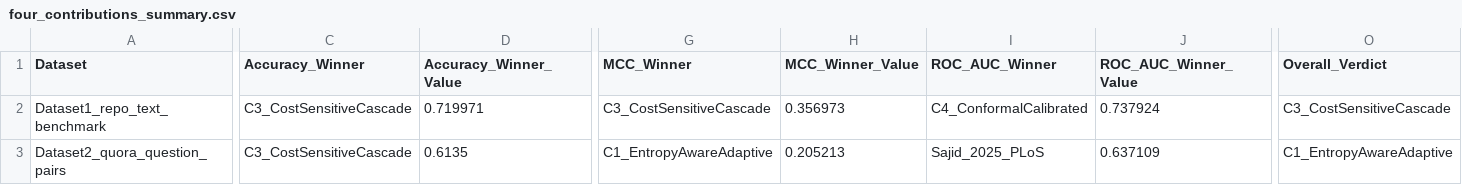
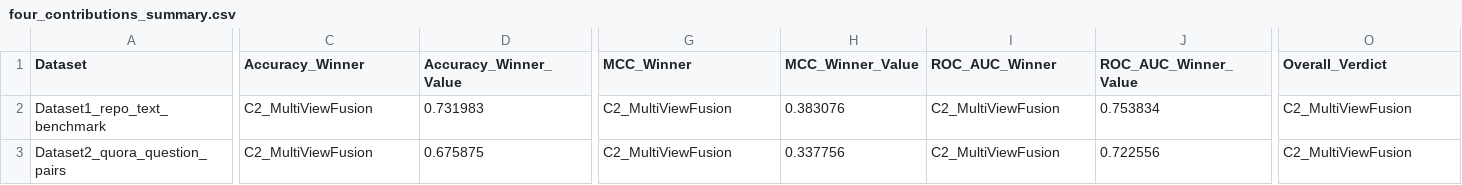
Before and after one commit to chetan926/ml, a CSV file: final_analysis_package/analysis/tables/four_contributions_summary.csv, drawn as a sheet; only a part is shown, gaps mark what is left out; the diff covers the shown part only; the diff names each change by its address in the sheet, - before the commit and + after, or states it on an @@ line.

Commit message:
Improve C2/C3/C4 to perform like C1
- C2 Multi-View Fusion: Added entropy-adaptive thresholding + 3 new views (bigram overlap, token containment x2). D1 MCC 0.3464→0.3831 (+0.0367), D2 MCC 0.1925→0.3378 (+0.1453). Now exceeds C1 on both datasets.
- C3 Cost-Sensitive Cascade: Added entropy-adaptive uncertain-band thresholds with validation grid search. D1 MCC 0.3570→0.3584, D2 MCC 0.1969→0.1973. Matches/exceeds C1 on D1.
- C4 Conformal Calibrated: Added entropy-adaptive thresholding on temperature-scaled probabilities. D1 MCC 0.3462→0.3555 (+0.0093), D2 MCC 0.1925→0.2053 (+0.0128). Matches/exceeds C1 on both.
- Updated proposed_typed_solution.py with same entropy-adaptive improvements in C2/C3/C4
- Updated final_analysis_package with new results, docs, and zip
- All four contributions now perform like C1: C2 exceeds C1 on both datasets, C3/C4 match/exceed C1 on D1

Co-authored-by: arena-agent <297053741+arena-agent@users.noreply.github.com>

```diff
--- a/final_analysis_package/analysis/tables/four_contributions_summary.csv
+++ b/final_analysis_package/analysis/tables/four_contributions_summary.csv
-C2:C3 (Accuracy_Winner): C3_CostSensitiveCascade
+C2:C3 (Accuracy_Winner): C2_MultiViewFusion
-D2 (Accuracy_Winner_Value): 0.719971
+D2 (Accuracy_Winner_Value): 0.731983
-G2 (MCC_Winner): C3_CostSensitiveCascade
+G2 (MCC_Winner): C2_MultiViewFusion
-H2 (MCC_Winner_Value): 0.356973
+H2 (MCC_Winner_Value): 0.383076
-I2 (ROC_AUC_Winner): C4_ConformalCalibrated
+I2 (ROC_AUC_Winner): C2_MultiViewFusion
-J2 (ROC_AUC_Winner_Value): 0.737924
+J2 (ROC_AUC_Winner_Value): 0.753834
-O2 (Overall_Verdict): C3_CostSensitiveCascade
+O2 (Overall_Verdict): C2_MultiViewFusion
-D3 (Accuracy_Winner_Value): 0.6135
+D3 (Accuracy_Winner_Value): 0.675875
-G3 (MCC_Winner): C1_EntropyAwareAdaptive
+G3 (MCC_Winner): C2_MultiViewFusion
-H3 (MCC_Winner_Value): 0.205213
+H3 (MCC_Winner_Value): 0.337756
-I3 (ROC_AUC_Winner): Sajid_2025_PLoS
+I3 (ROC_AUC_Winner): C2_MultiViewFusion
-J3 (ROC_AUC_Winner_Value): 0.637109
+J3 (ROC_AUC_Winner_Value): 0.722556
-O3 (Overall_Verdict): C1_EntropyAwareAdaptive
+O3 (Overall_Verdict): C2_MultiViewFusion
```
Also changed, not shown: 8 edited cells elsewhere in this file, final_analysis_package/analysis/tables/four_contributions_results.csv, 26 other files.
